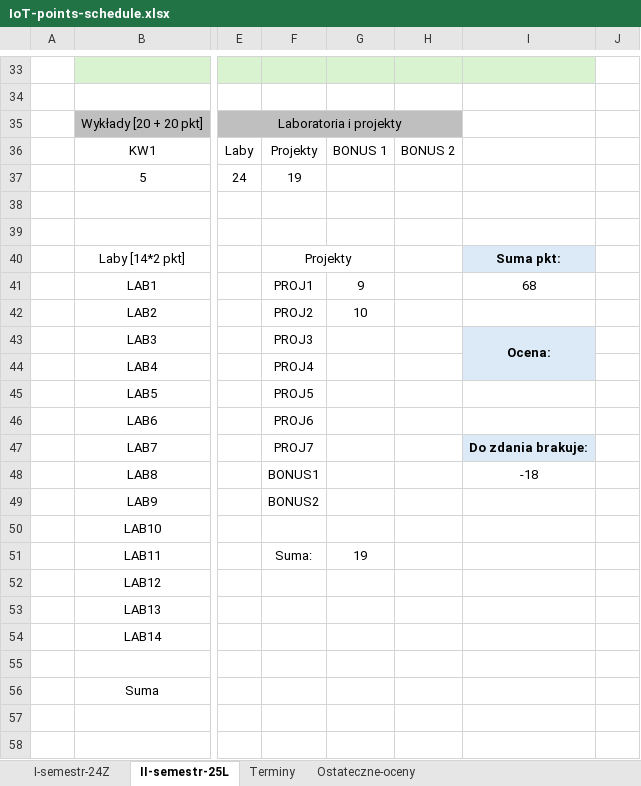
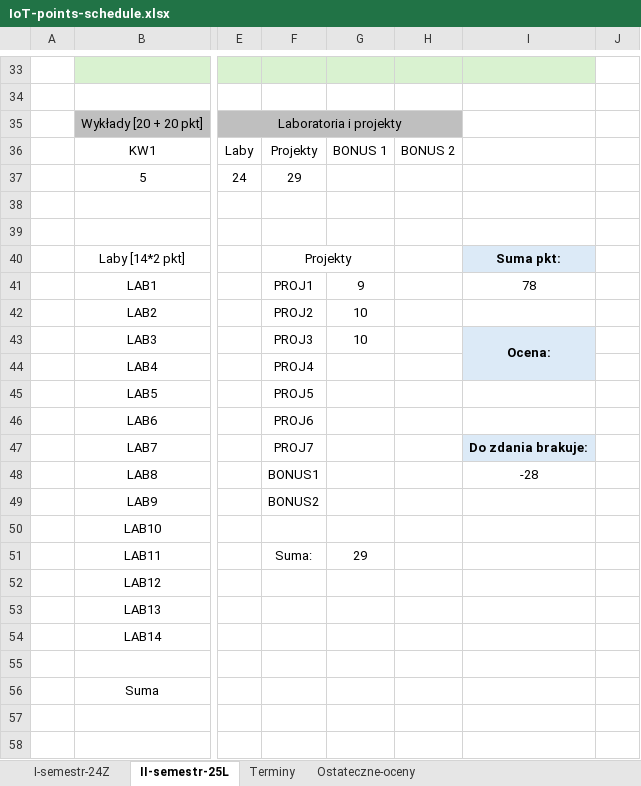
Before and after one commit to janoczecho/IoT, an Excel workbook: IoT-points-schedule.xlsx, sheet II-semestr-25L, drawn as a sheet; only a part is shown, gaps mark what is left out; values as stored, in another font and other column widths than the file's, no borders; the diff names each change by its address in the sheet, - before the commit and + after, or states it on an @@ line.

```diff
--- a/IoT-points-schedule.xlsx (sheet II-semestr-25L)
+++ b/IoT-points-schedule.xlsx (sheet II-semestr-25L)
-F37: 19
+F37: 29
-I41: 68
+I41: 78
-G43: (empty)
+G43: 10
-I48: -18
+I48: -28
-G51: 19
+G51: 29
```
Also changed, not shown: sheet Ostateczne-oceny, 4 other files.
